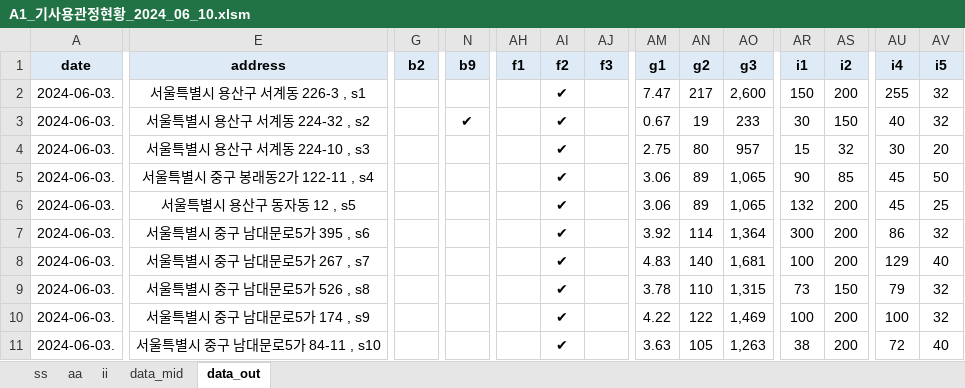
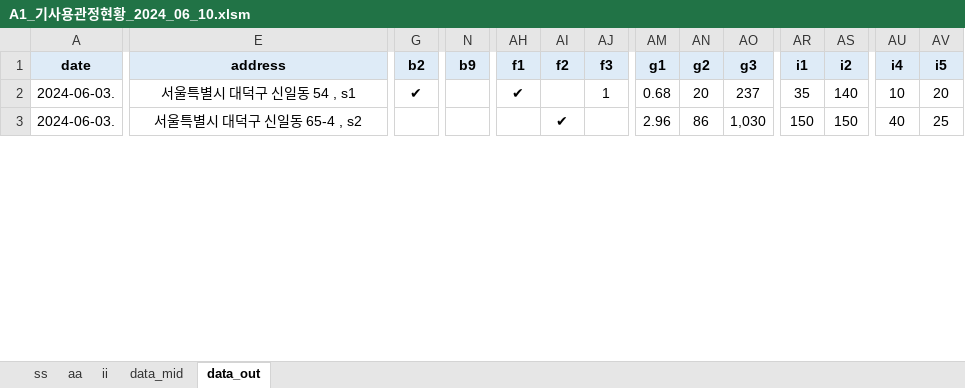
Before and after one commit to ihanseol/02_Excel2, an Excel workbook: 01_Acquifer Pumping Test/03_기사용관정/A1_기사용관정현황_2024_06_10.xlsm, sheet data_out, drawn as a sheet; only a part is shown, gaps mark what is left out; values as stored, in another font and other column widths than the file's, no borders; removed rows and columns are numbered as before the commit, all else as after; rows hold the shown columns only; the diff covers the shown part only; the diff names each change by its address in the sheet, - before the commit and + after, or states it on an @@ line.

Commit message:
add

```diff
--- a/01_Acquifer Pumping Test/03_기사용관정/A1_기사용관정현황_2024_06_10.xlsm (sheet data_out)
+++ b/01_Acquifer Pumping Test/03_기사용관정/A1_기사용관정현황_2024_06_10.xlsm (sheet data_out)
-row 2: 2024-06-03. | 서울특별시 용산구 서계동 226-3 , s1 |  |  |  | ✔ |  | 7.47 | 217 | 2,600 | 150 | 200 | 255 | 32
-E2 (address): 서울특별시 용산구 서계동 224-32 , s2
+E2 (address): 서울특별시 대덕구 신일동 54 , s1
-G2 (b2): (empty)
+G2 (b2): ✔
-N2 (b9): ✔
+N2 (b9): (empty)
-AH2 (f1): (empty)
+AH2 (f1): ✔
-AI2 (f2): ✔
+AI2 (f2): (empty)
-AJ2 (f3): (empty)
+AJ2 (f3): 1
-AM2 (g1): 0.67
+AM2 (g1): 0.68
-AN2 (g2): 19
+AN2 (g2): 20
-AO2 (g3): 233
+AO2 (g3): 237
-AR2 (i1): 30
+AR2 (i1): 35
-AS2 (i2): 150
+AS2 (i2): 140
-AU2 (i4): 40
+AU2 (i4): 10
-AV2 (i5): 32
+AV2 (i5): 20
-row 4: 2024-06-03. | 서울특별시 용산구 서계동 224-10 , s3 |  |  |  | ✔ |  | 2.75 | 80 | 957 | 15 | 32 | 30 | 20
-row 5: 2024-06-03. | 서울특별시 중구 봉래동2가 122-11 , s4 |  |  |  | ✔ |  | 3.06 | 89 | 1,065 | 90 | 85 | 45 | 50
-E3 (address): 서울특별시 용산구 동자동 12 , s5
+E3 (address): 서울특별시 대덕구 신일동 65-4 , s2
-AM3 (g1): 3.06
+AM3 (g1): 2.96
-AN3 (g2): 89
+AN3 (g2): 86
-AO3 (g3): 1,065
+AO3 (g3): 1,030
-AR3 (i1): 132
+AR3 (i1): 150
-AS3 (i2): 200
+AS3 (i2): 150
-AU3 (i4): 45
+AU3 (i4): 40
-row 7: 2024-06-03. | 서울특별시 중구 남대문로5가 395 , s6 |  |  |  | ✔ |  | 3.92 | 114 | 1,364 | 300 | 200 | 86 | 32
-row 8: 2024-06-03. | 서울특별시 중구 남대문로5가 267 , s7 |  |  |  | ✔ |  | 4.83 | 140 | 1,681 | 100 | 200 | 129 | 40
-row 9: 2024-06-03. | 서울특별시 중구 남대문로5가 526 , s8 |  |  |  | ✔ |  | 3.78 | 110 | 1,315 | 73 | 150 | 79 | 32
-row 10: 2024-06-03. | 서울특별시 중구 남대문로5가 174 , s9 |  |  |  | ✔ |  | 4.22 | 122 | 1,469 | 100 | 200 | 100 | 32
-row 11: 2024-06-03. | 서울특별시 중구 남대문로5가 84-11 , s10 |  |  |  | ✔ |  | 3.63 | 105 | 1,263 | 38 | 200 | 72 | 40
```
Also changed, not shown: 6 added rows, 58 removed rows and 249 edited cells elsewhere in this sheet, sheet data_mid, sheet ii, charts or pictures.
